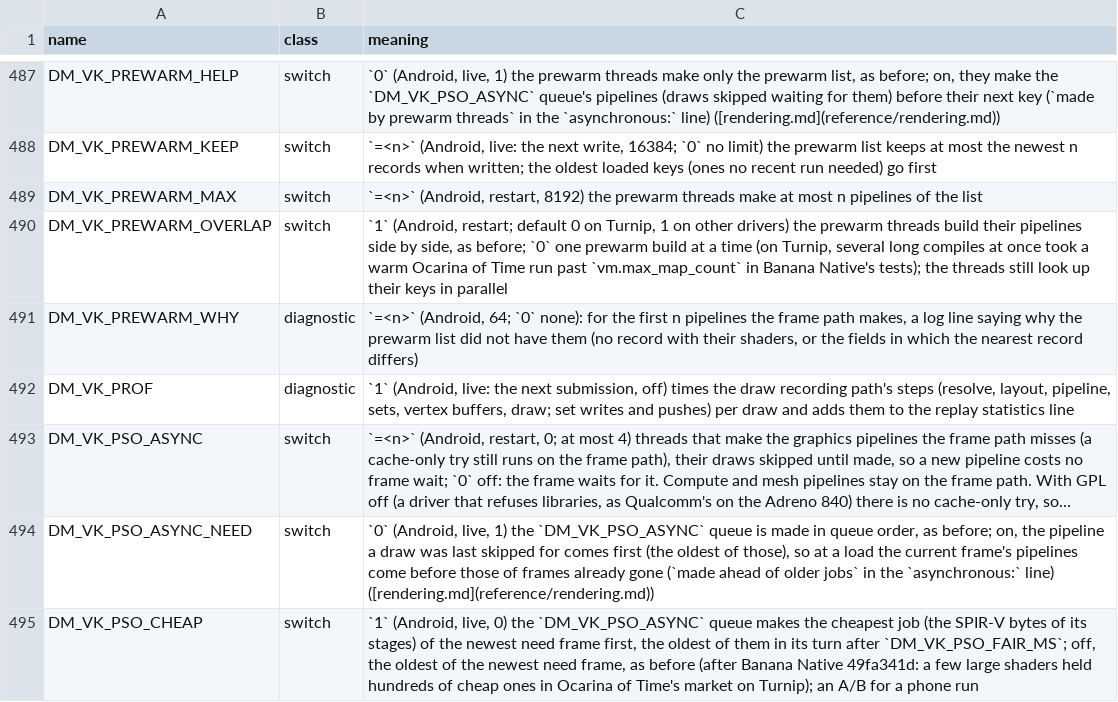
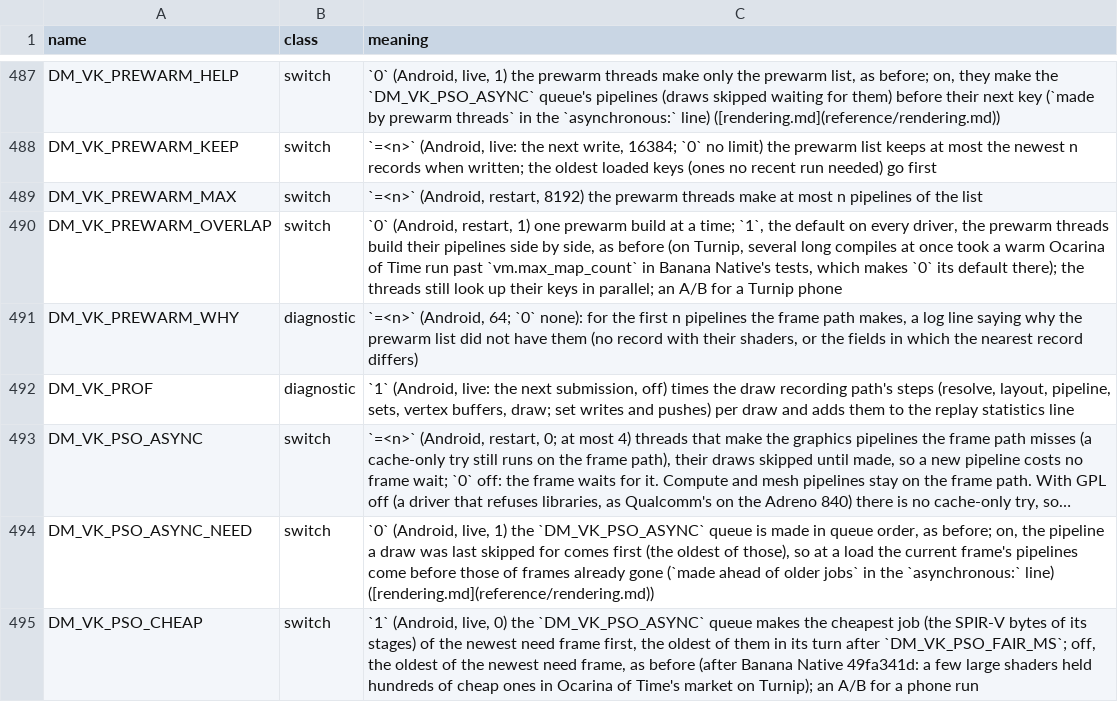
Before and after one commit to EddizEge/AnkaNative, a TSV file: docs/env_switches.tsv, drawn as a sheet; only a part is shown, gaps mark what is left out; long unchanged cells end in ….

```diff
--- a/docs/env_switches.tsv
+++ b/docs/env_switches.tsv
@@ -489,3 +489,3 @@ DM_VK_PREWARM_KEEP	switch	`=<n>` (Android, live: the next write, 16384; `0` no l
 DM_VK_PREWARM_MAX	switch	`=<n>` (Android, restart, 8192) the prewarm threads make at most n pipelines of the list
-DM_VK_PREWARM_OVERLAP	switch	`1` (Android, restart; default 0 on Turnip, 1 on other drivers) the prewarm threads build their pipelines side by side, as before; `0` one prewarm build at a time (on Turnip, several long compiles at once took a warm Ocarina of Time run past `vm.max_map_count` in Banana Native's tests); the threads still look up their keys in parallel
+DM_VK_PREWARM_OVERLAP	switch	`0` (Android, restart, 1) one prewarm build at a time; `1`, the default on every driver, the prewarm threads build their pipelines side by side, as before (on Turnip, several long compiles at once took a warm Ocarina of Time run past `vm.max_map_count` in Banana Native's tests, which makes `0` its default there); the threads still look up their keys in parallel; an A/B for a Turnip phone
 DM_VK_PREWARM_WHY	diagnostic	`=<n>` (Android, 64; `0` none): for the first n pipelines the frame path makes, a log line saying why the prewarm list did not have them (no record with their shaders, or the fields in which the nearest record differs)
```
Also changed, not shown: 2 other files.
